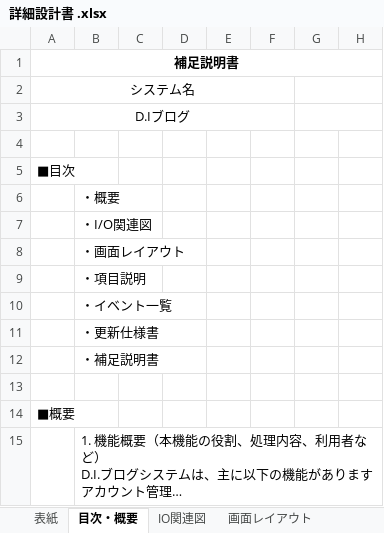
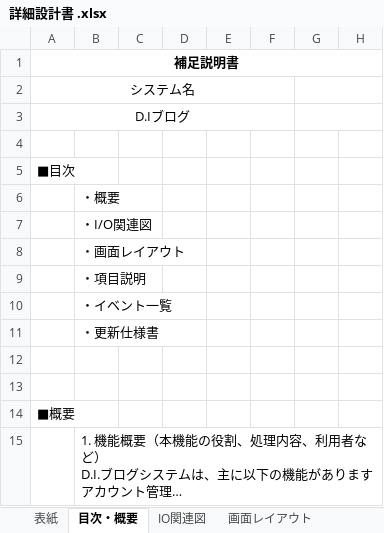
Before and after one commit to yuta02gg/account1, an Excel workbook: 詳細設計/詳細設計書 .xlsx, sheet 目次・概要, drawn as a sheet; only a part is shown; long unchanged cells end in …; values as stored, in another font and other column widths than the file's, no borders; the diff names each change by its address in the sheet, - before the commit and + after, or states it on an @@ line.

```diff
--- a/詳細設計/詳細設計書 .xlsx (sheet 目次・概要)
+++ b/詳細設計/詳細設計書 .xlsx (sheet 目次・概要)
-B12: ・補足説明書
+B12: (empty)
```
Also changed, not shown: sheet IO関連図, sheet 表紙, other sheet tabs, charts or pictures, 基本設計/テーブル定義書.xlsx, 基本設計/基本設計書.xlsx, 2 other files.
